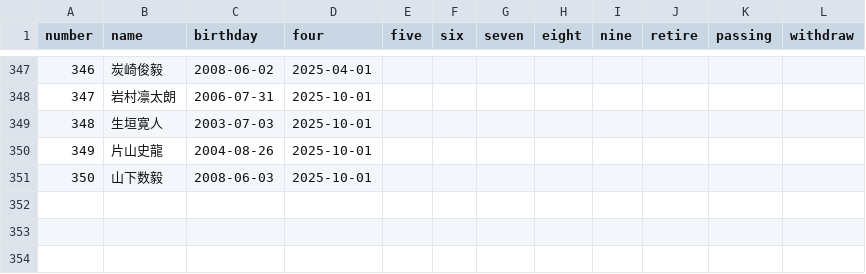
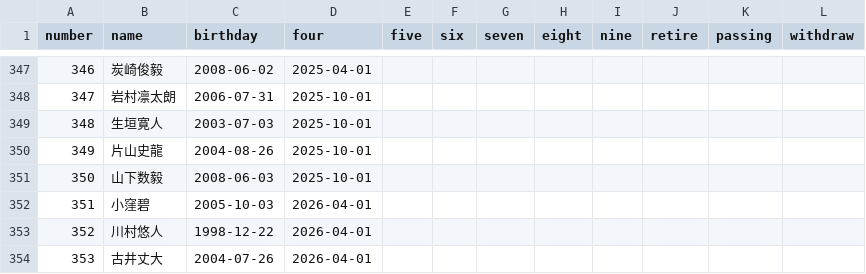
Before and after one commit to ulti-shogi/mate-shogi, a CSV file: kishi.csv, drawn as a sheet; only a part is shown, gaps mark what is left out; the diff names each change by its address in the sheet, - before the commit and + after, or states it on an @@ line.

Commit message:
Add files via upload
20260401四段昇段者

```diff
--- a/kishi.csv
+++ b/kishi.csv
+row 352: 351 | 小窪碧 | 2005-10-03 | 2026-04-01
+row 353: 352 | 川村悠人 | 1998-12-22 | 2026-04-01
+row 354: 353 | 古井丈大 | 2004-07-26 | 2026-04-01
```
